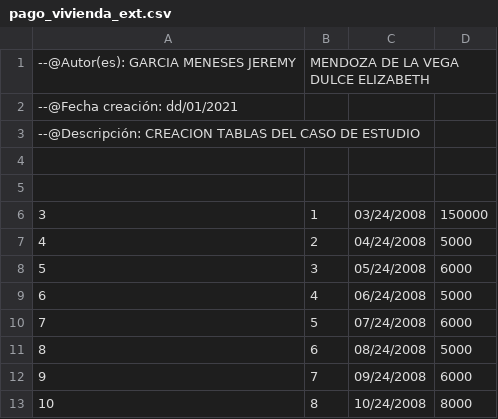
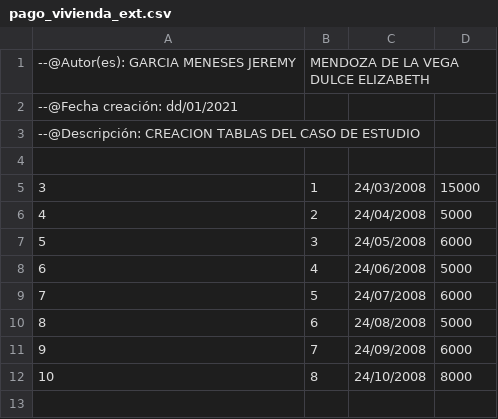
Before and after one commit to elizabeth1331/PFBD, a CSV file: pago_vivienda_ext.csv, drawn as a sheet.

```diff
--- a/pago_vivienda_ext.csv
+++ b/pago_vivienda_ext.csv
@@ -4,10 +4,9 @@
 
-
- 3,1,03/24/2008,150000
- 4,2,04/24/2008,5000
- 5,3,05/24/2008,6000
- 6,4,06/24/2008,5000
- 7,5,07/24/2008,6000
- 8,6,08/24/2008,5000
- 9,7,09/24/2008,6000
- 10,8,10/24/2008,8000
+ 3,1,24/03/2008,15000
+ 4,2,24/04/2008,5000
+ 5,3,24/05/2008,6000
+ 6,4,24/06/2008,5000
+ 7,5,24/07/2008,6000
+ 8,6,24/08/2008,5000
+ 9,7,24/09/2008,6000
+ 10,8,24/10/2008,8000
```
Also changed, not shown: 6 other files.
